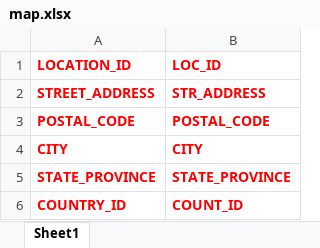
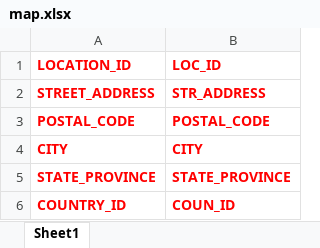
Before and after one commit to mohammedyasserattwa/mdi-query-testing, an Excel workbook: src/main/java/com/excel/sheets/map.xlsx, sheet Sheet1, drawn as a sheet; values as stored, in another font and other column widths than the file's, no borders; the diff names each change by its address in the sheet, - before the commit and + after, or states it on an @@ line.

```diff
--- a/src/main/java/com/excel/sheets/map.xlsx (sheet Sheet1)
+++ b/src/main/java/com/excel/sheets/map.xlsx (sheet Sheet1)
-B6 (LOC_ID): COUNT_ID
+B6 (LOC_ID): COUN_ID
```
Also changed, not shown: target/classes/com/excel/sheets/map.xlsx, 23 other files.
